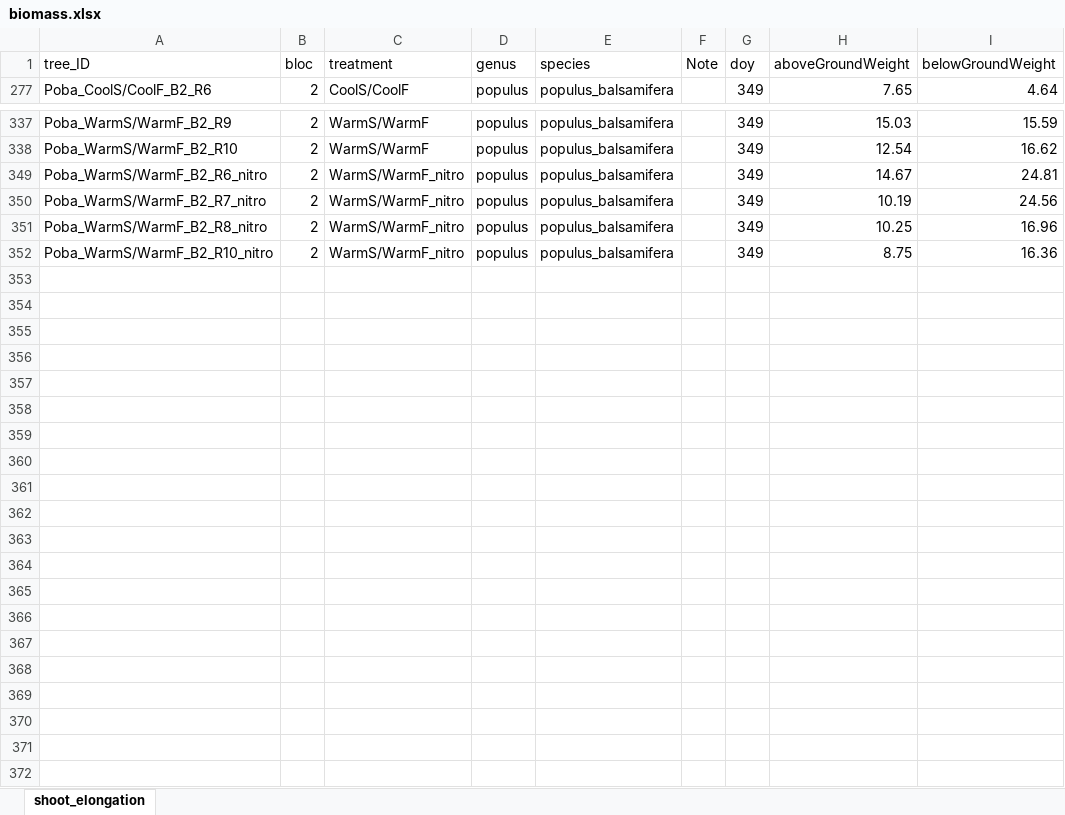
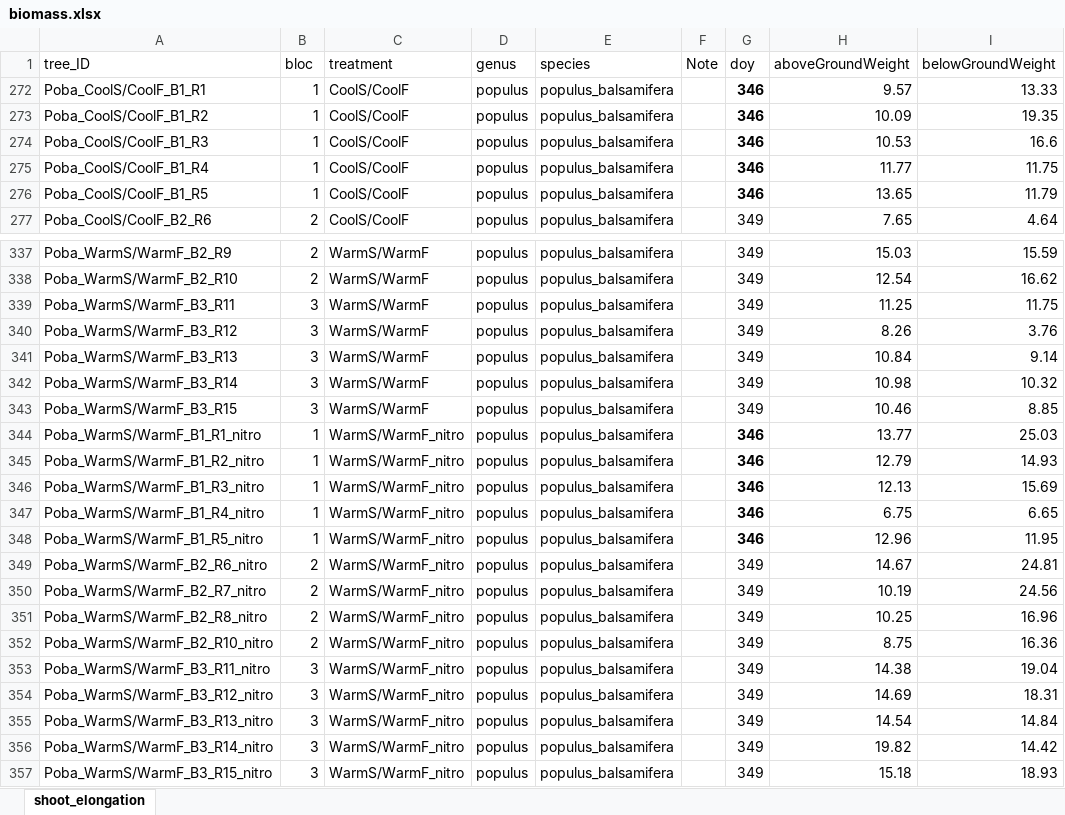
Before and after one commit to christophe-rd/fuelinex, an Excel workbook: data/treeMeasurements/biomass.xlsx, sheet shoot_elongation, drawn as a sheet; only a part is shown, gaps mark what is left out; values as stored, in another font and other column widths than the file's, no borders; charts and pictures and table styles not drawn; the diff covers the shown part only; the diff names each change by its address in the sheet, - before the commit and + after, or states it on an @@ line.

Commit message:
re-added poba bloc 1 that got lost in translation in december and recovered from old commit

```diff
--- a/data/treeMeasurements/biomass.xlsx (sheet shoot_elongation)
+++ b/data/treeMeasurements/biomass.xlsx (sheet shoot_elongation)
+row 272: Poba_CoolS/CoolF_B1_R1 | 1 | CoolS/CoolF | populus | populus_balsamifera |  | 346 | 9.57 | 13.33
+row 273: Poba_CoolS/CoolF_B1_R2 | 1 | CoolS/CoolF | populus | populus_balsamifera |  | 346 | 10.09 | 19.35
+row 274: Poba_CoolS/CoolF_B1_R3 | 1 | CoolS/CoolF | populus | populus_balsamifera |  | 346 | 10.53 | 16.6
+row 275: Poba_CoolS/CoolF_B1_R4 | 1 | CoolS/CoolF | populus | populus_balsamifera |  | 346 | 11.77 | 11.75
+row 276: Poba_CoolS/CoolF_B1_R5 | 1 | CoolS/CoolF | populus | populus_balsamifera |  | 346 | 13.65 | 11.79
@@ row 339 unhidden: Poba_WarmS/WarmF_B3_R11 | 3 | WarmS/WarmF | populus | populus_balsamifera |  | 349 | 11.25 | 11.75 @@
@@ row 340 unhidden: Poba_WarmS/WarmF_B3_R12 | 3 | WarmS/WarmF | populus | populus_balsamifera |  | 349 | 8.26 | 3.76 @@
@@ row 341 unhidden: Poba_WarmS/WarmF_B3_R13 | 3 | WarmS/WarmF | populus | populus_balsamifera |  | 349 | 10.84 | 9.14 @@
@@ row 342 unhidden: Poba_WarmS/WarmF_B3_R14 | 3 | WarmS/WarmF | populus | populus_balsamifera |  | 349 | 10.98 | 10.32 @@
@@ row 343 unhidden: Poba_WarmS/WarmF_B3_R15 | 3 | WarmS/WarmF | populus | populus_balsamifera |  | 349 | 10.46 | 8.85 @@
+row 344: Poba_WarmS/WarmF_B1_R1_nitro | 1 | WarmS/WarmF_nitro | populus | populus_balsamifera |  | 346 | 13.77 | 25.03
+row 345: Poba_WarmS/WarmF_B1_R2_nitro | 1 | WarmS/WarmF_nitro | populus | populus_balsamifera |  | 346 | 12.79 | 14.93
+row 346: Poba_WarmS/WarmF_B1_R3_nitro | 1 | WarmS/WarmF_nitro | populus | populus_balsamifera |  | 346 | 12.13 | 15.69
+row 347: Poba_WarmS/WarmF_B1_R4_nitro | 1 | WarmS/WarmF_nitro | populus | populus_balsamifera |  | 346 | 6.75 | 6.65
+row 348: Poba_WarmS/WarmF_B1_R5_nitro | 1 | WarmS/WarmF_nitro | populus | populus_balsamifera |  | 346 | 12.96 | 11.95
@@ row 353 unhidden: Poba_WarmS/WarmF_B3_R11_nitro | 3 | WarmS/WarmF_nitro | populus | populus_balsamifera |  | 349 | 14.38 | 19.04 @@
@@ row 354 unhidden: Poba_WarmS/WarmF_B3_R12_nitro | 3 | WarmS/WarmF_nitro | populus | populus_balsamifera |  | 349 | 14.69 | 18.31 @@
@@ row 355 unhidden: Poba_WarmS/WarmF_B3_R13_nitro | 3 | WarmS/WarmF_nitro | populus | populus_balsamifera |  | 349 | 14.54 | 14.84 @@
@@ row 356 unhidden: Poba_WarmS/WarmF_B3_R14_nitro | 3 | WarmS/WarmF_nitro | populus | populus_balsamifera |  | 349 | 19.82 | 14.42 @@
@@ row 357 unhidden: Poba_WarmS/WarmF_B3_R15_nitro | 3 | WarmS/WarmF_nitro | populus | populus_balsamifera |  | 349 | 15.18 | 18.93 @@
```
Also changed, not shown: 20 added rows and 19 hidden or unhidden rows elsewhere in this sheet, charts or pictures, 1 other file.
